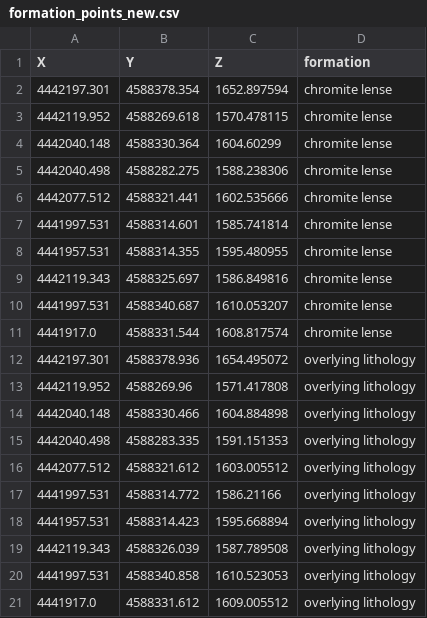
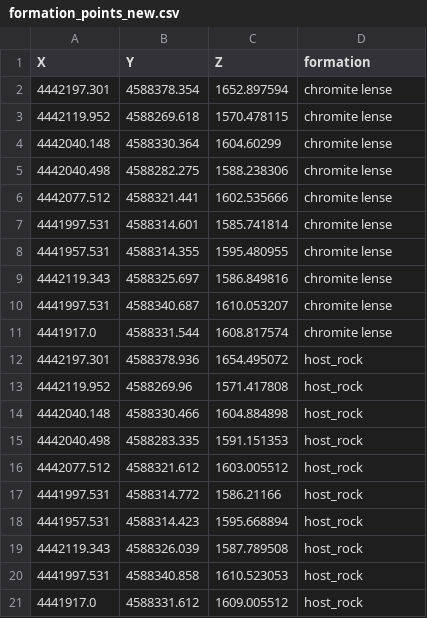
Before and after one commit to terranigma-solutions/Mineye-Terranigma, a CSV file: examples/Data/Input_Data/Soricom_Data/formation_points_new.csv, drawn as a sheet.

Commit message:
added dem, renamed to host rock, playing around with erosive contacts

```diff
--- a/examples/Data/Input_Data/Soricom_Data/formation_points_new.csv
+++ b/examples/Data/Input_Data/Soricom_Data/formation_points_new.csv
@@ -11,11 +11,11 @@ X,Y,Z,formation
 4441917.0,4588331.544,1608.817574,chromite lense
-4442197.301,4588378.936,1654.495072,overlying lithology
-4442119.952,4588269.96,1571.417808,overlying lithology
-4442040.148,4588330.466,1604.884898,overlying lithology
-4442040.498,4588283.335,1591.151353,overlying lithology
-4442077.512,4588321.612,1603.005512,overlying lithology
-4441997.531,4588314.772,1586.21166,overlying lithology
-4441957.531,4588314.423,1595.668894,overlying lithology
-4442119.343,4588326.039,1587.789508,overlying lithology
-4441997.531,4588340.858,1610.523053,overlying lithology
-4441917.0,4588331.612,1609.005512,overlying lithology
+4442197.301,4588378.936,1654.495072,host_rock
+4442119.952,4588269.96,1571.417808,host_rock
+4442040.148,4588330.466,1604.884898,host_rock
+4442040.498,4588283.335,1591.151353,host_rock
+4442077.512,4588321.612,1603.005512,host_rock
+4441997.531,4588314.772,1586.21166,host_rock
+4441957.531,4588314.423,1595.668894,host_rock
+4442119.343,4588326.039,1587.789508,host_rock
+4441997.531,4588340.858,1610.523053,host_rock
+4441917.0,4588331.612,1609.005512,host_rock
```
Also changed, not shown: examples/Data/Input_Data/Soricom_Data/orientations_with_fault.csv, 6 other files.
